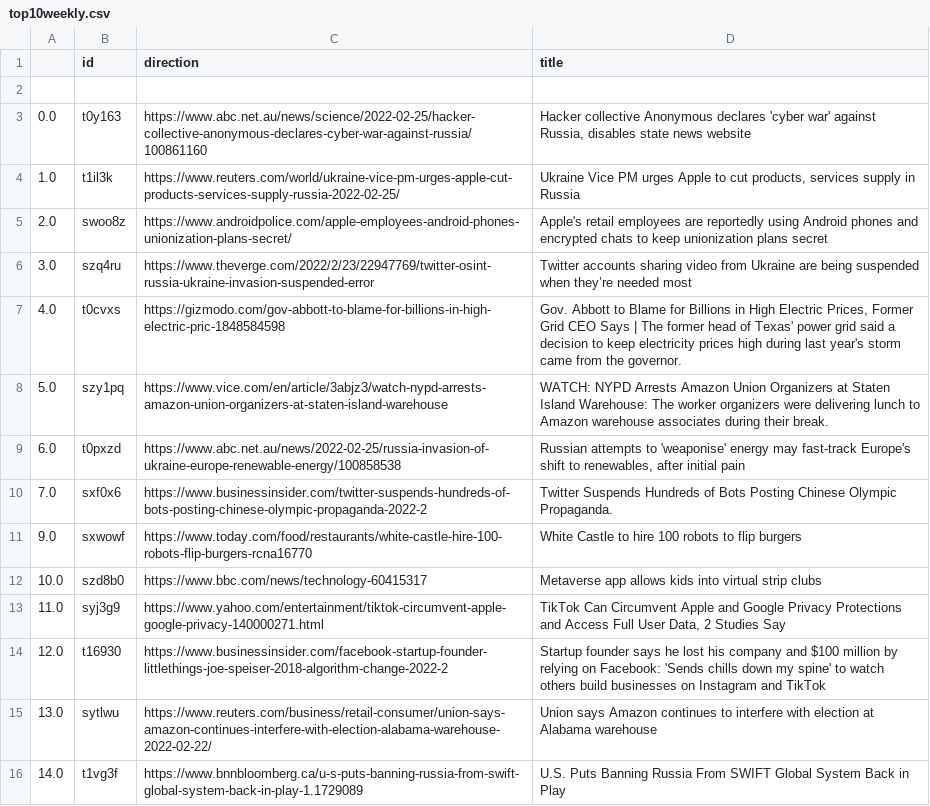
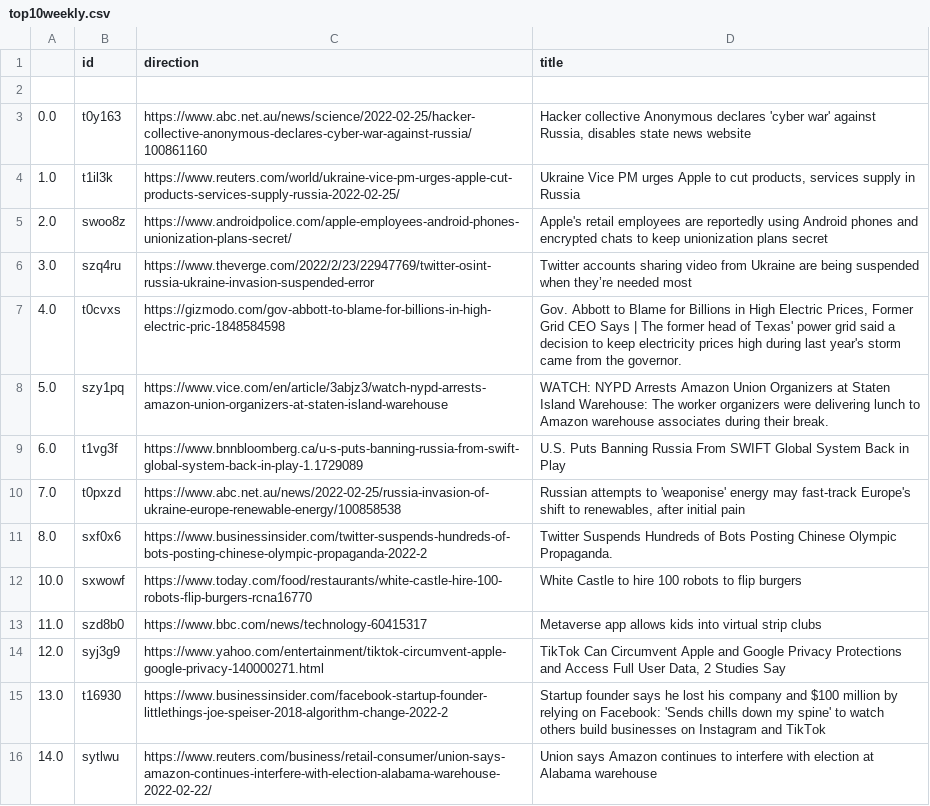
Before and after one commit to jesusyanez/Techline, a CSV file: top10weekly.csv, drawn as a sheet.

Commit message:
latest update

```diff
--- a/top10weekly.csv
+++ b/top10weekly.csv
@@ -8,9 +8,9 @@
 5.0,szy1pq,https://www.vice.com/en/article/3abjz3/watch-nypd-arrests-amazon-union-organizers-at-staten-island-warehouse,WATCH: NYPD Arrests Amazon Union Organizers at Staten Island Warehouse: The worker organizers were delivering lunch to Amazon warehouse associates during their break.
-6.0,t0pxzd,https://www.abc.net.au/news/2022-02-25/russia-invasion-of-ukraine-europe-renewable-energy/100858538,"Russian attempts to 'weaponise' energy may fast-track Europe's shift to renewables, after initial pain"
-7.0,sxf0x6,https://www.businessinsider.com/twitter-suspends-hundreds-of-bots-posting-chinese-olympic-propaganda-2022-2,Twitter Suspends Hundreds of Bots Posting Chinese Olympic Propaganda.
-9.0,sxwowf,https://www.today.com/food/restaurants/white-castle-hire-100-robots-flip-burgers-rcna16770,White Castle to hire 100 robots to flip burgers
-10.0,szd8b0,https://www.bbc.com/news/technology-60415317,Metaverse app allows kids into virtual strip clubs
-11.0,syj3g9,https://www.yahoo.com/entertainment/tiktok-circumvent-apple-google-privacy-140000271.html,"TikTok Can Circumvent Apple and Google Privacy Protections and Access Full User Data, 2 Studies Say"
-12.0,t16930,https://www.businessinsider.com/facebook-startup-founder-littlethings-joe-speiser-2018-algorithm-change-2022-2,Startup founder says he lost his company and $100 million by relying on Facebook: 'Sends chills down my spine' to watch others build businesses on Instagram and TikTok
-13.0,sytlwu,https://www.reuters.com/business/retail-consumer/union-says-amazon-continues-interfere-with-election-alabama-warehouse-2022-02-22/,Union says Amazon continues to interfere with election at Alabama warehouse
-14.0,t1vg3f,https://www.bnnbloomberg.ca/u-s-puts-banning-russia-from-swift-global-system-back-in-play-1.1729089,U.S. Puts Banning Russia From SWIFT Global System Back in Play
+6.0,t1vg3f,https://www.bnnbloomberg.ca/u-s-puts-banning-russia-from-swift-global-system-back-in-play-1.1729089,U.S. Puts Banning Russia From SWIFT Global System Back in Play
+7.0,t0pxzd,https://www.abc.net.au/news/2022-02-25/russia-invasion-of-ukraine-europe-renewable-energy/100858538,"Russian attempts to 'weaponise' energy may fast-track Europe's shift to renewables, after initial pain"
+8.0,sxf0x6,https://www.businessinsider.com/twitter-suspends-hundreds-of-bots-posting-chinese-olympic-propaganda-2022-2,Twitter Suspends Hundreds of Bots Posting Chinese Olympic Propaganda.
+10.0,sxwowf,https://www.today.com/food/restaurants/white-castle-hire-100-robots-flip-burgers-rcna16770,White Castle to hire 100 robots to flip burgers
+11.0,szd8b0,https://www.bbc.com/news/technology-60415317,Metaverse app allows kids into virtual strip clubs
+12.0,syj3g9,https://www.yahoo.com/entertainment/tiktok-circumvent-apple-google-privacy-140000271.html,"TikTok Can Circumvent Apple and Google Privacy Protections and Access Full User Data, 2 Studies Say"
+13.0,t16930,https://www.businessinsider.com/facebook-startup-founder-littlethings-joe-speiser-2018-algorithm-change-2022-2,Startup founder says he lost his company and $100 million by relying on Facebook: 'Sends chills down my spine' to watch others build businesses on Instagram and TikTok
+14.0,sytlwu,https://www.reuters.com/business/retail-consumer/union-says-amazon-continues-interfere-with-election-alabama-warehouse-2022-02-22/,Union says Amazon continues to interfere with election at Alabama warehouse
```
